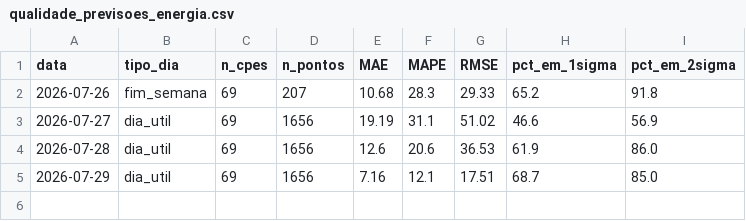
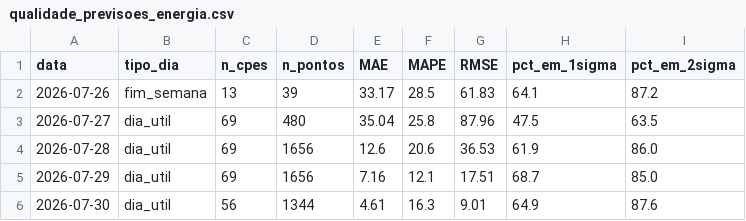
Before and after one commit to CarolBrandak/ts-anomaly-detection-dissertation, a CSV file: results/energia/realtime/analysis/qualidade_previsoes_energia.csv, drawn as a sheet.

```diff
--- a/results/energia/realtime/analysis/qualidade_previsoes_energia.csv
+++ b/results/energia/realtime/analysis/qualidade_previsoes_energia.csv
@@ -1,5 +1,6 @@
 data,tipo_dia,n_cpes,n_pontos,MAE,MAPE,RMSE,pct_em_1sigma,pct_em_2sigma
-2026-07-26,fim_semana,69,207,10.68,28.3,29.33,65.2,91.8
-2026-07-27,dia_util,69,1656,19.19,31.1,51.02,46.6,56.9
+2026-07-26,fim_semana,13,39,33.17,28.5,61.83,64.1,87.2
+2026-07-27,dia_util,69,480,35.04,25.8,87.96,47.5,63.5
 2026-07-28,dia_util,69,1656,12.6,20.6,36.53,61.9,86.0
 2026-07-29,dia_util,69,1656,7.16,12.1,17.51,68.7,85.0
+2026-07-30,dia_util,56,1344,4.61,16.3,9.01,64.9,87.6
```
Also changed, not shown: 4 other files.
